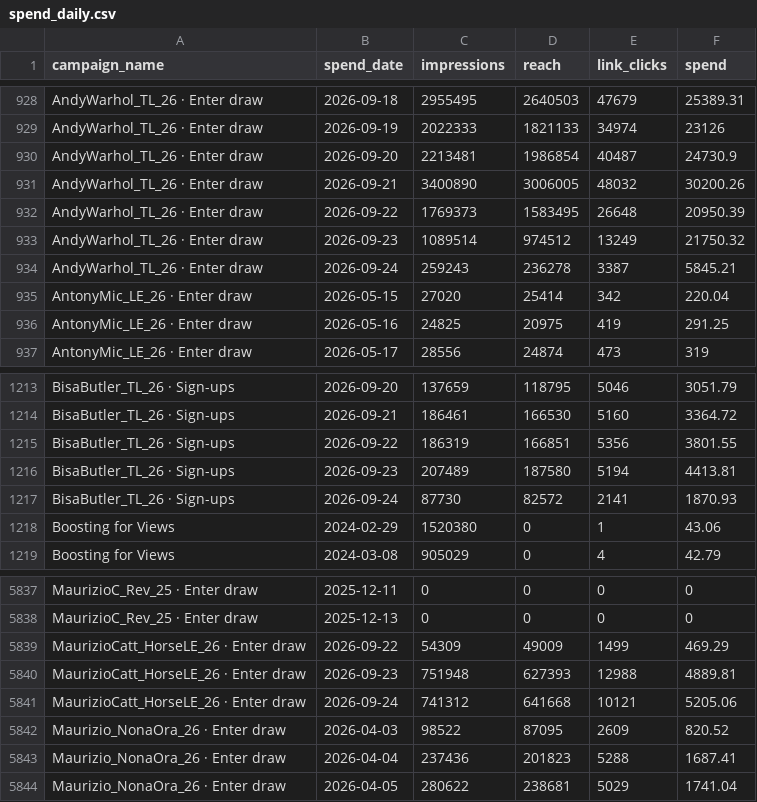
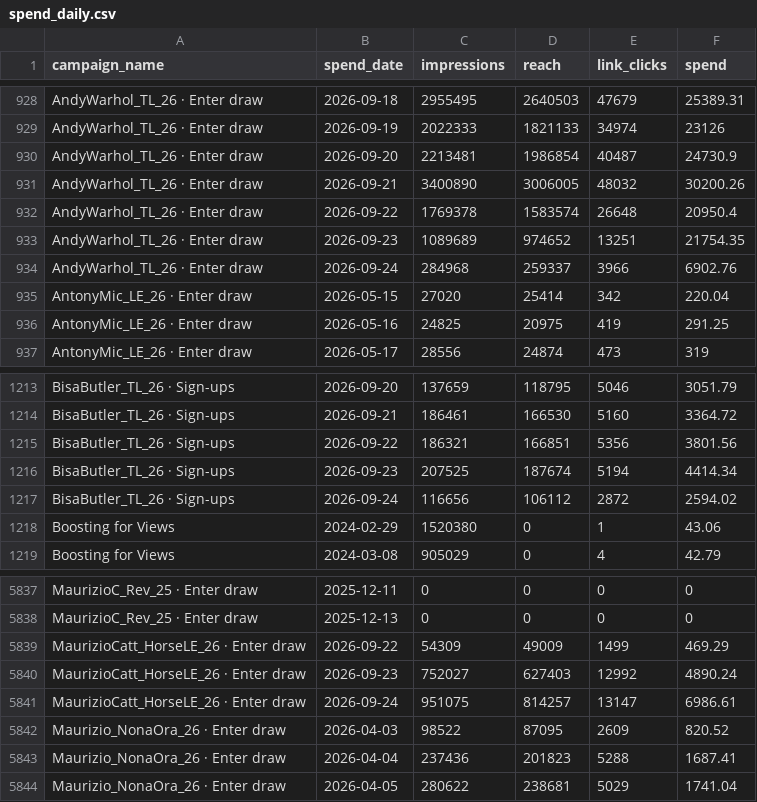
Before and after one commit to avantartemarketing/BI, a CSV file: data/spend_daily.csv, drawn as a sheet; only a part is shown, gaps mark what is left out; the diff covers the shown part only.

```diff
--- a/data/spend_daily.csv
+++ b/data/spend_daily.csv
@@ -931,5 +931,5 @@ AndyWarhol_TL_26 · Enter draw,2026-09-20,2213481,1986854,40487,24730.9
 AndyWarhol_TL_26 · Enter draw,2026-09-21,3400890,3006005,48032,30200.26
-AndyWarhol_TL_26 · Enter draw,2026-09-22,1769373,1583495,26648,20950.39
-AndyWarhol_TL_26 · Enter draw,2026-09-23,1089514,974512,13249,21750.32
-AndyWarhol_TL_26 · Enter draw,2026-09-24,259243,236278,3387,5845.21
+AndyWarhol_TL_26 · Enter draw,2026-09-22,1769378,1583574,26648,20950.4
+AndyWarhol_TL_26 · Enter draw,2026-09-23,1089689,974652,13251,21754.35
+AndyWarhol_TL_26 · Enter draw,2026-09-24,284968,259337,3966,6902.76
 AntonyMic_LE_26 · Enter draw,2026-05-15,27020,25414,342,220.04
@@ -1214,5 +1214,5 @@ BisaButler_TL_26 · Sign-ups,2026-09-20,137659,118795,5046,3051.79
 BisaButler_TL_26 · Sign-ups,2026-09-21,186461,166530,5160,3364.72
-BisaButler_TL_26 · Sign-ups,2026-09-22,186319,166851,5356,3801.55
-BisaButler_TL_26 · Sign-ups,2026-09-23,207489,187580,5194,4413.81
-BisaButler_TL_26 · Sign-ups,2026-09-24,87730,82572,2141,1870.93
+BisaButler_TL_26 · Sign-ups,2026-09-22,186321,166851,5356,3801.56
+BisaButler_TL_26 · Sign-ups,2026-09-23,207525,187674,5194,4414.34
+BisaButler_TL_26 · Sign-ups,2026-09-24,116656,106112,2872,2594.02
 Boosting for Views,2024-02-29,1520380,0,1,43.06
@@ -5839,4 +5839,4 @@ MaurizioC_Rev_25 · Enter draw,2025-12-13,0,0,0,0
 MaurizioCatt_HorseLE_26 · Enter draw,2026-09-22,54309,49009,1499,469.29
-MaurizioCatt_HorseLE_26 · Enter draw,2026-09-23,751948,627393,12988,4889.81
-MaurizioCatt_HorseLE_26 · Enter draw,2026-09-24,741312,641668,10121,5205.06
+MaurizioCatt_HorseLE_26 · Enter draw,2026-09-23,752027,627403,12992,4890.24
+MaurizioCatt_HorseLE_26 · Enter draw,2026-09-24,951075,814257,13147,6986.61
 Maurizio_NonaOra_26 · Enter draw,2026-04-03,98522,87095,2609,820.52
```
Also changed, not shown: 12 edited cells elsewhere in this file, data/app/release_people.csv, data/app/release_windows.csv, 27 other files.
